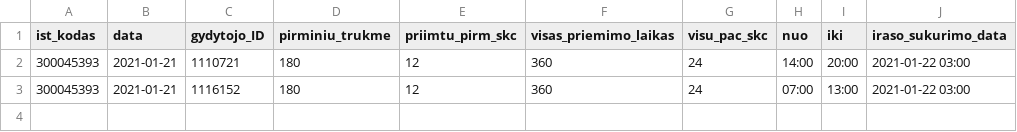
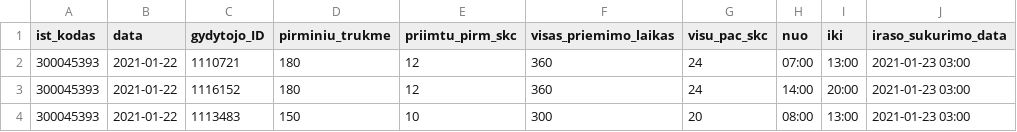
Before and after one commit to sveikatos-klinika/registrations_gyda, a CSV file: 300045393_family_doctors_visits_hours.csv, drawn as a sheet.

Commit message:
Pilaites seimos sveikatos namai GYDA automatic update

```diff
--- a/300045393_family_doctors_visits_hours.csv
+++ b/300045393_family_doctors_visits_hours.csv
@@ -1,3 +1,4 @@
 ist_kodas;data;gydytojo_ID;pirminiu_trukme;priimtu_pirm_skc;visas_priemimo_laikas;visu_pac_skc;nuo;iki;iraso_sukurimo_data
-300045393;2021-01-21;1110721;180;12;360;24;14:00;20:00;2021-01-22 03:00
-300045393;2021-01-21;1116152;180;12;360;24;07:00;13:00;2021-01-22 03:00
+300045393;2021-01-22;1110721;180;12;360;24;07:00;13:00;2021-01-23 03:00
+300045393;2021-01-22;1116152;180;12;360;24;14:00;20:00;2021-01-23 03:00
+300045393;2021-01-22;1113483;150;10;300;20;08:00;13:00;2021-01-23 03:00
```
